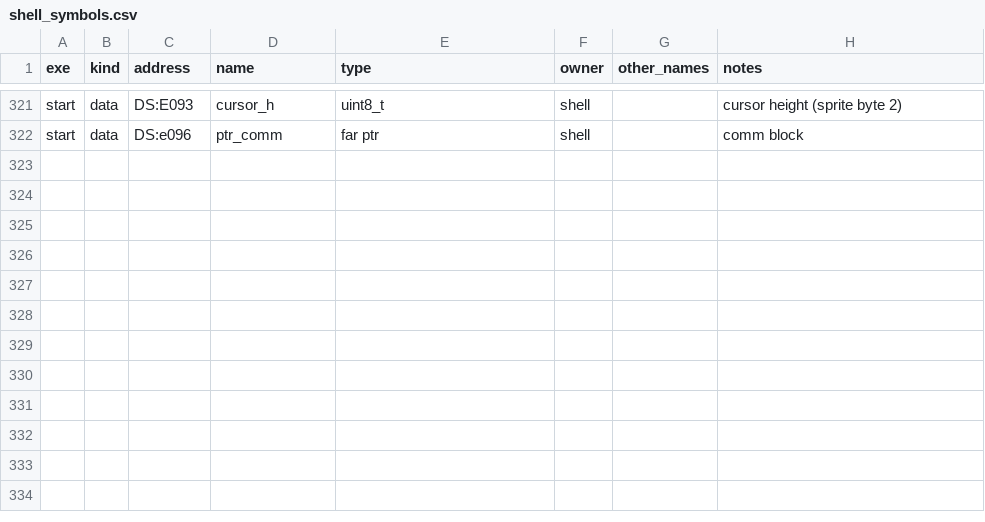
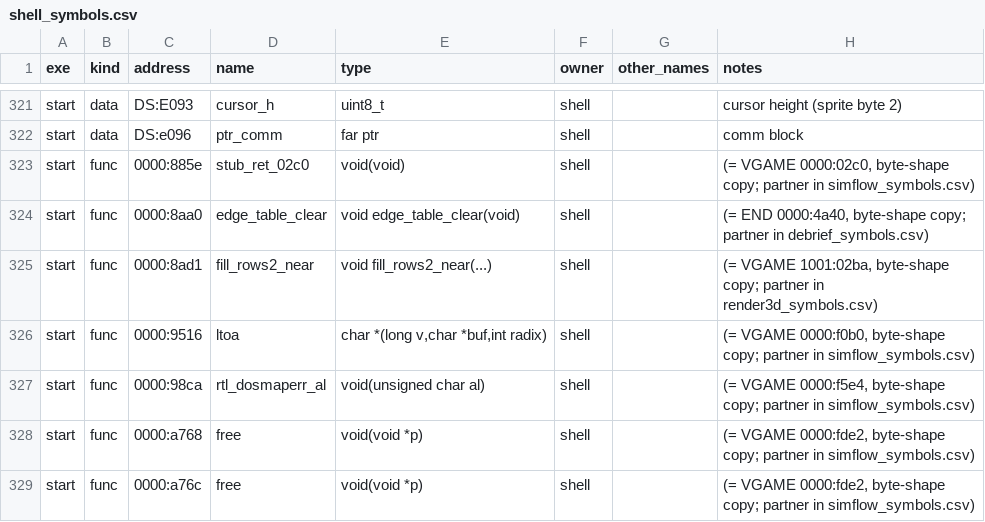
Before and after one commit to kylofon/F117-2, a CSV file: port/spec/shell_symbols.csv, drawn as a sheet; only a part is shown, gaps mark what is left out.

```diff
--- a/port/spec/shell_symbols.csv
+++ b/port/spec/shell_symbols.csv
@@ -322 +322,8 @@ start,data,DS:E093,cursor_h,uint8_t,shell,,"cursor height (sprite byte 2)"
 start,data,DS:e096,ptr_comm,far ptr,shell,,comm block
+start,func,0000:885e,stub_ret_02c0,void(void),shell,,"(= VGAME 0000:02c0, byte-shape copy; partner in simflow_symbols.csv)"
+start,func,0000:8aa0,edge_table_clear,void edge_table_clear(void),shell,,"(= END 0000:4a40, byte-shape copy; partner in debrief_symbols.csv)"
+start,func,0000:8ad1,fill_rows2_near,void fill_rows2_near(...),shell,,"(= VGAME 1001:02ba, byte-shape copy; partner in render3d_symbols.csv)"
+start,func,0000:9516,ltoa,"char *(long v,char *buf,int radix)",shell,,"(= VGAME 0000:f0b0, byte-shape copy; partner in simflow_symbols.csv)"
+start,func,0000:98ca,rtl_dosmaperr_al,void(unsigned char al),shell,,"(= VGAME 0000:f5e4, byte-shape copy; partner in simflow_symbols.csv)"
+start,func,0000:a768,free,void(void *p),shell,,"(= VGAME 0000:fde2, byte-shape copy; partner in simflow_symbols.csv)"
+start,func,0000:a76c,free,void(void *p),shell,,"(= VGAME 0000:fde2, byte-shape copy; partner in simflow_symbols.csv)"
```
Also changed, not shown: port/spec/frontend_symbols.csv, 7 other files.
